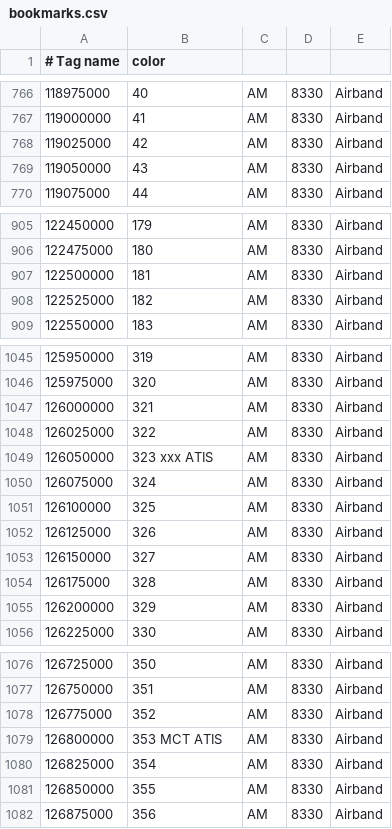
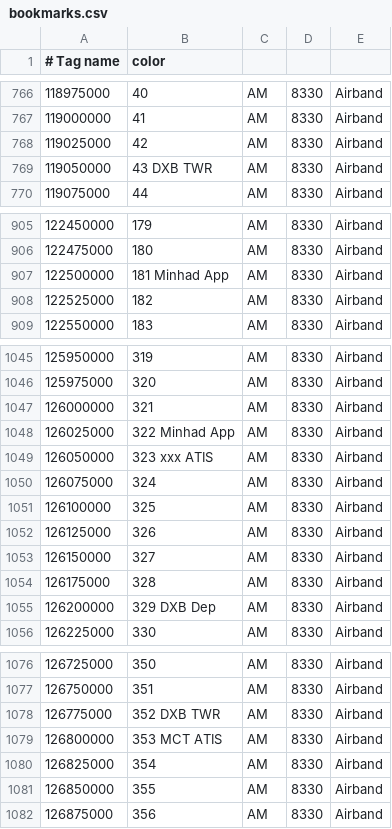
Before and after one commit to mkhuthir/repo_GNU_Radio, a CSV file: gqrx/bookmarks.csv, drawn as a sheet; only a part is shown, gaps mark what is left out; the diff covers the shown part only; the diff names each change by its address in the sheet, - before the commit and + after, or states it on an @@ line.

```diff
--- a/gqrx/bookmarks.csv
+++ b/gqrx/bookmarks.csv
-B769 (color): 43
+B769 (color): 43 DXB TWR
-B907 (color): 181
+B907 (color): 181 Minhad App
-B1048 (color): 322
+B1048 (color): 322 Minhad App
-B1055 (color): 329
+B1055 (color): 329 DXB Dep
-B1078 (color): 352
+B1078 (color): 352 DXB TWR
```
Also changed, not shown: 9 edited cells elsewhere in this file.
